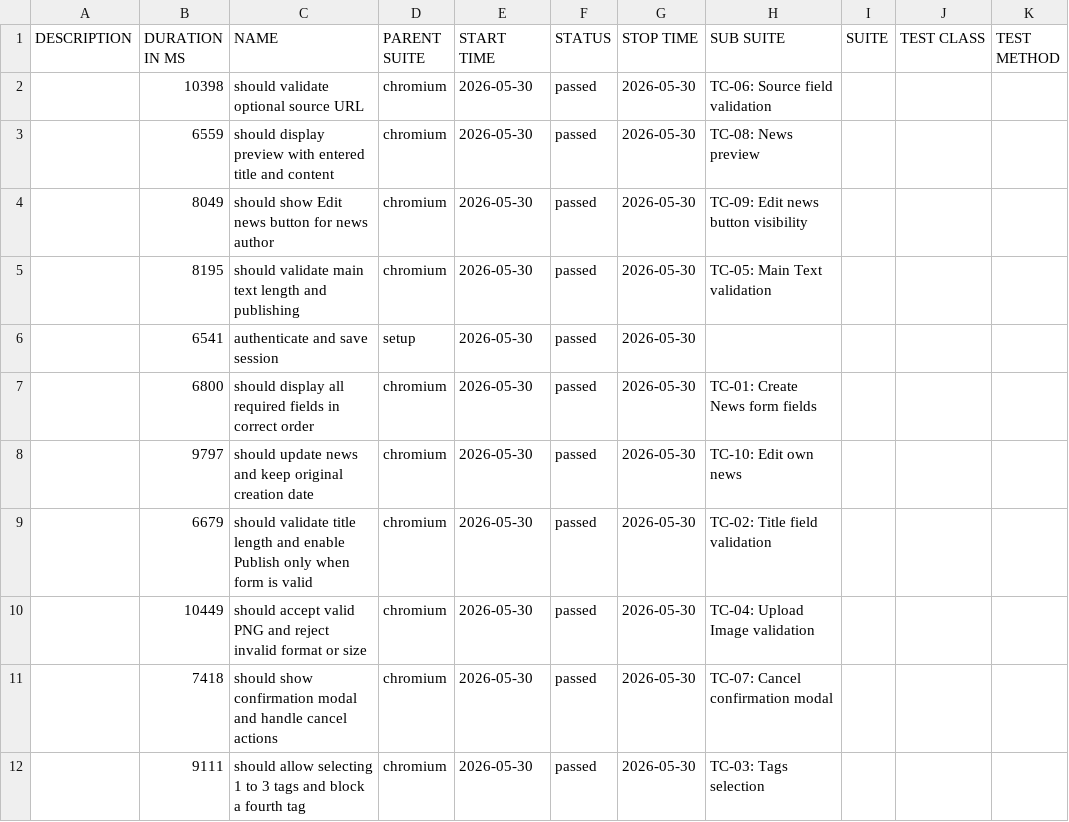
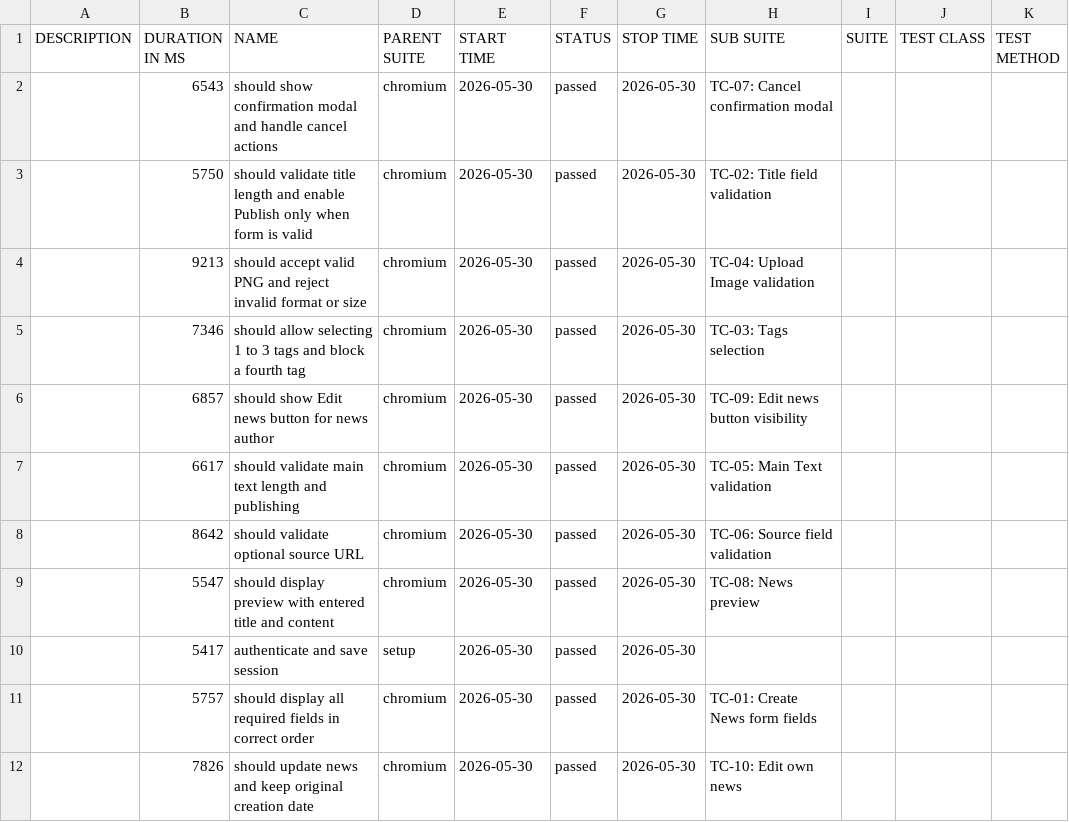
Before and after one commit to CurlyLikee/GreenCity-Web-Application, a CSV file: data/suites.csv, drawn as a sheet.

```diff
--- a/data/suites.csv
+++ b/data/suites.csv
@@ -1,12 +1,12 @@
 "DESCRIPTION","DURATION IN MS","NAME","PARENT SUITE","START TIME","STATUS","STOP TIME","SUB SUITE","SUITE","TEST CLASS","TEST METHOD"
-"","10398","should validate optional source URL","chromium","2026-05-30","passed","2026-05-30","TC-06: Source field validation","","",""
-"","6559","should display preview with entered title and content","chromium","2026-05-30","passed","2026-05-30","TC-08: News preview","","",""
-"","8049","should show Edit news button for news author","chromium","2026-05-30","passed","2026-05-30","TC-09: Edit news button visibility","","",""
-"","8195","should validate main text length and publishing","chromium","2026-05-30","passed","2026-05-30","TC-05: Main Text validation","","",""
-"","6541","authenticate and save session","setup","2026-05-30","passed","2026-05-30","","","",""
-"","6800","should display all required fields in correct order","chromium","2026-05-30","passed","2026-05-30","TC-01: Create News form fields","","",""
-"","9797","should update news and keep original creation date","chromium","2026-05-30","passed","2026-05-30","TC-10: Edit own news","","",""
-"","6679","should validate title length and enable Publish only when form is valid","chromium","2026-05-30","passed","2026-05-30","TC-02: Title field validation","","",""
-"","10449","should accept valid PNG and reject invalid format or size","chromium","2026-05-30","passed","2026-05-30","TC-04: Upload Image validation","","",""
-"","7418","should show confirmation modal and handle cancel actions","chromium","2026-05-30","passed","2026-05-30","TC-07: Cancel confirmation modal","","",""
-"","9111","should allow selecting 1 to 3 tags and block a fourth tag","chromium","2026-05-30","passed","2026-05-30","TC-03: Tags selection","","",""
+"","6543","should show confirmation modal and handle cancel actions","chromium","2026-05-30","passed","2026-05-30","TC-07: Cancel confirmation modal","","",""
+"","5750","should validate title length and enable Publish only when form is valid","chromium","2026-05-30","passed","2026-05-30","TC-02: Title field validation","","",""
+"","9213","should accept valid PNG and reject invalid format or size","chromium","2026-05-30","passed","2026-05-30","TC-04: Upload Image validation","","",""
+"","7346","should allow selecting 1 to 3 tags and block a fourth tag","chromium","2026-05-30","passed","2026-05-30","TC-03: Tags selection","","",""
+"","6857","should show Edit news button for news author","chromium","2026-05-30","passed","2026-05-30","TC-09: Edit news button visibility","","",""
+"","6617","should validate main text length and publishing","chromium","2026-05-30","passed","2026-05-30","TC-05: Main Text validation","","",""
+"","8642","should validate optional source URL","chromium","2026-05-30","passed","2026-05-30","TC-06: Source field validation","","",""
+"","5547","should display preview with entered title and content","chromium","2026-05-30","passed","2026-05-30","TC-08: News preview","","",""
+"","5417","authenticate and save session","setup","2026-05-30","passed","2026-05-30","","","",""
+"","5757","should display all required fields in correct order","chromium","2026-05-30","passed","2026-05-30","TC-01: Create News form fields","","",""
+"","7826","should update news and keep original creation date","chromium","2026-05-30","passed","2026-05-30","TC-10: Edit own news","","",""
```
Also changed, not shown: data/behaviors.csv, 36 other files.
